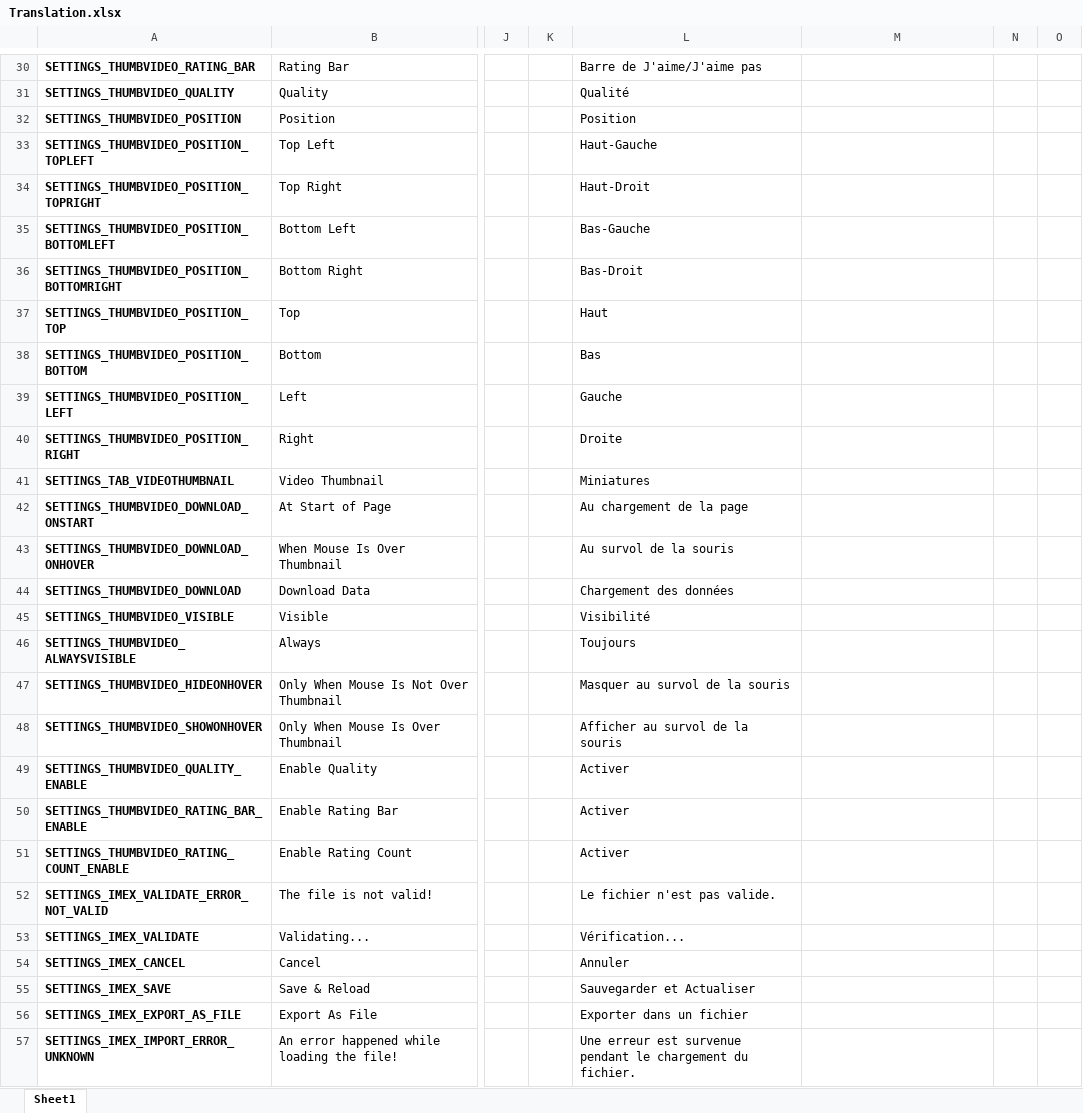
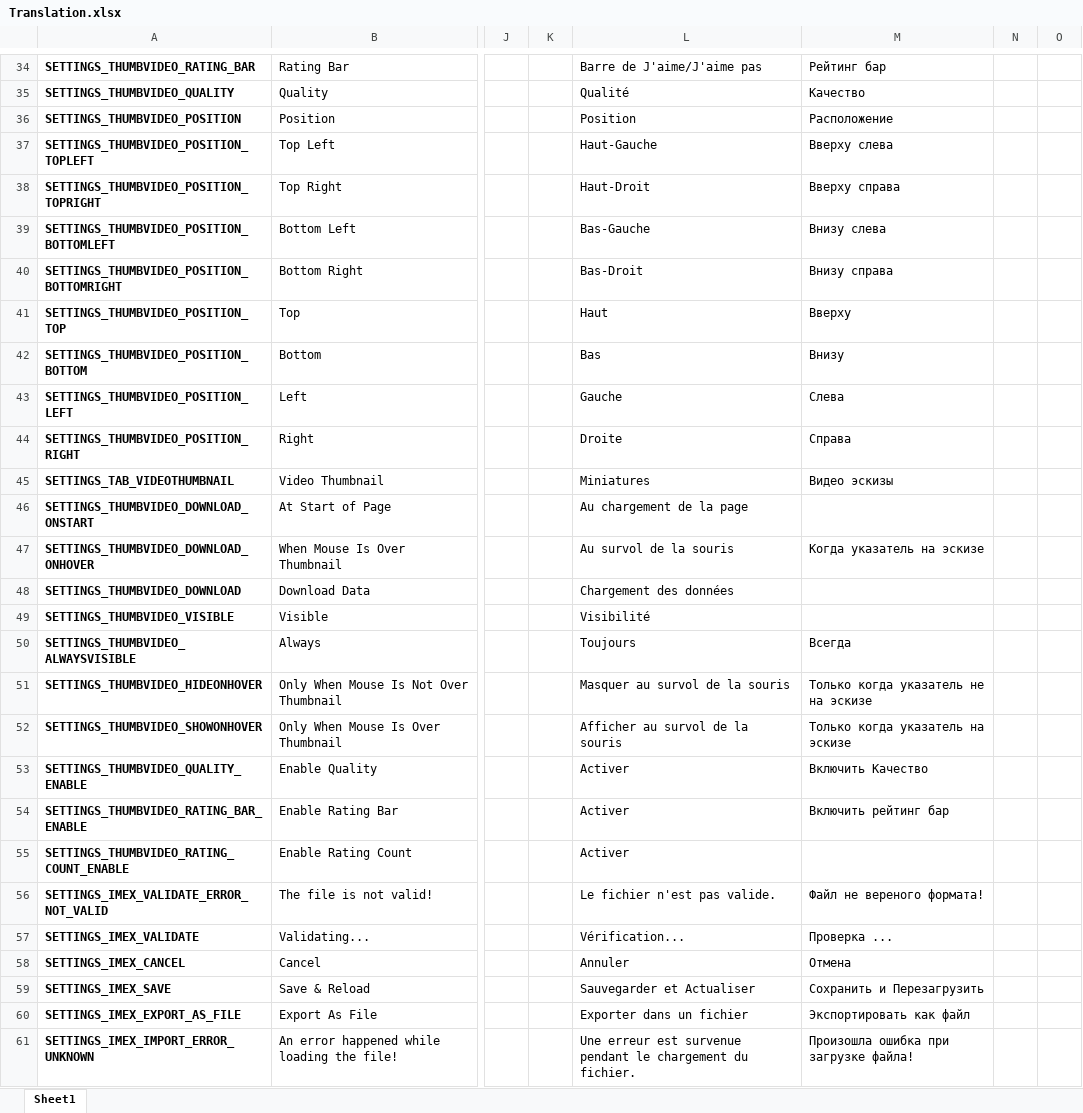
Before and after one commit to YePpHa/YouTubeCenter, an Excel workbook: Translation.xlsx, sheet Sheet1, drawn as a sheet; only a part is shown, gaps mark what is left out; values as stored, in another font and other column widths than the file's, no borders; conditional formats not drawn; addresses are those after the commit; the diff covers the shown part only; the diff names each change by its address in the sheet, - before the commit and + after, or states it on an @@ line.

```diff
--- a/Translation.xlsx (sheet Sheet1)
+++ b/Translation.xlsx (sheet Sheet1)
-M34: (empty)
+M34: Рейтинг бар
-M35: (empty)
+M35: Качество
-M36: (empty)
+M36: Расположение
-M37: (empty)
+M37: Вверху слева
-M38: (empty)
+M38: Вверху справа
-M39: (empty)
+M39: Внизу слева
-M40: (empty)
+M40: Внизу справа
-M41: (empty)
+M41: Вверху
-M42: (empty)
+M42: Внизу
-M43: (empty)
+M43: Слева
-M44: (empty)
+M44: Справа
-M45: (empty)
+M45: Видео эскизы
-M47: (empty)
+M47: Когда указатель на эскизе
-M50: (empty)
+M50: Всегда
-M51: (empty)
+M51: Только когда указатель не на эскизе
-M52: (empty)
+M52: Только когда указатель на эскизе
-M53: (empty)
+M53: Включить Качество
-M54: (empty)
+M54: Включить рейтинг бар
-M56: (empty)
+M56: Файл не вереного формата!
-M57: (empty)
+M57: Проверка ...
-M58: (empty)
+M58: Отмена
-M59: (empty)
+M59: Сохранить и Перезагрузить
-M60: (empty)
+M60: Экспортировать как файл
-M61: (empty)
+M61: Произошла ошибка при загрузке файла!
```
Also changed, not shown: 4 added rows and 34 edited cells elsewhere in this sheet, 2 other files.
